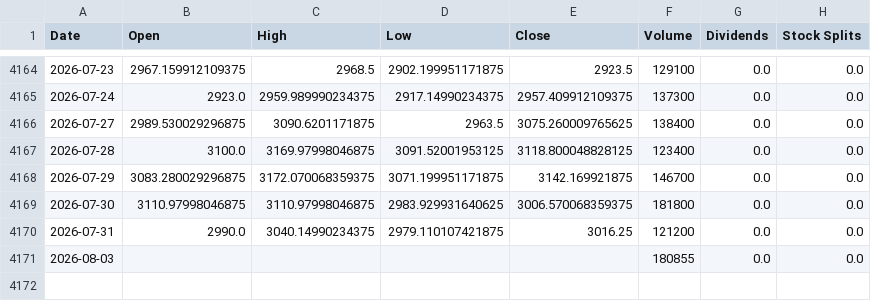
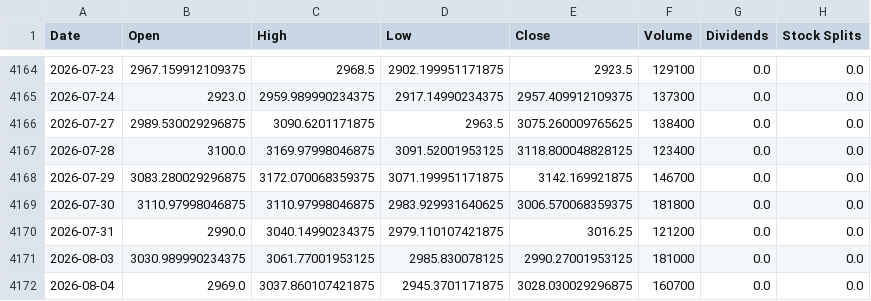
Before and after one commit to jamesf623/strategy_daily, a CSV file: stock_data/AZO.csv, drawn as a sheet; only a part is shown, gaps mark what is left out.

```diff
--- a/stock_data/AZO.csv
+++ b/stock_data/AZO.csv
@@ -4170,2 +4170,3 @@ Date,Open,High,Low,Close,Volume,Dividends,Stock Splits
 2026-07-31,2990.0,3040.14990234375,2979.110107421875,3016.25,121200,0.0,0.0
-2026-08-03,,,,,180855,0.0,0.0
+2026-08-03,3030.989990234375,3061.77001953125,2985.830078125,2990.27001953125,181000,0.0,0.0
+2026-08-04,2969.0,3037.860107421875,2945.3701171875,3028.030029296875,160700,0.0,0.0
```
Also changed, not shown: stock_data/ORLY.csv, stock_data/TSLA.csv.
